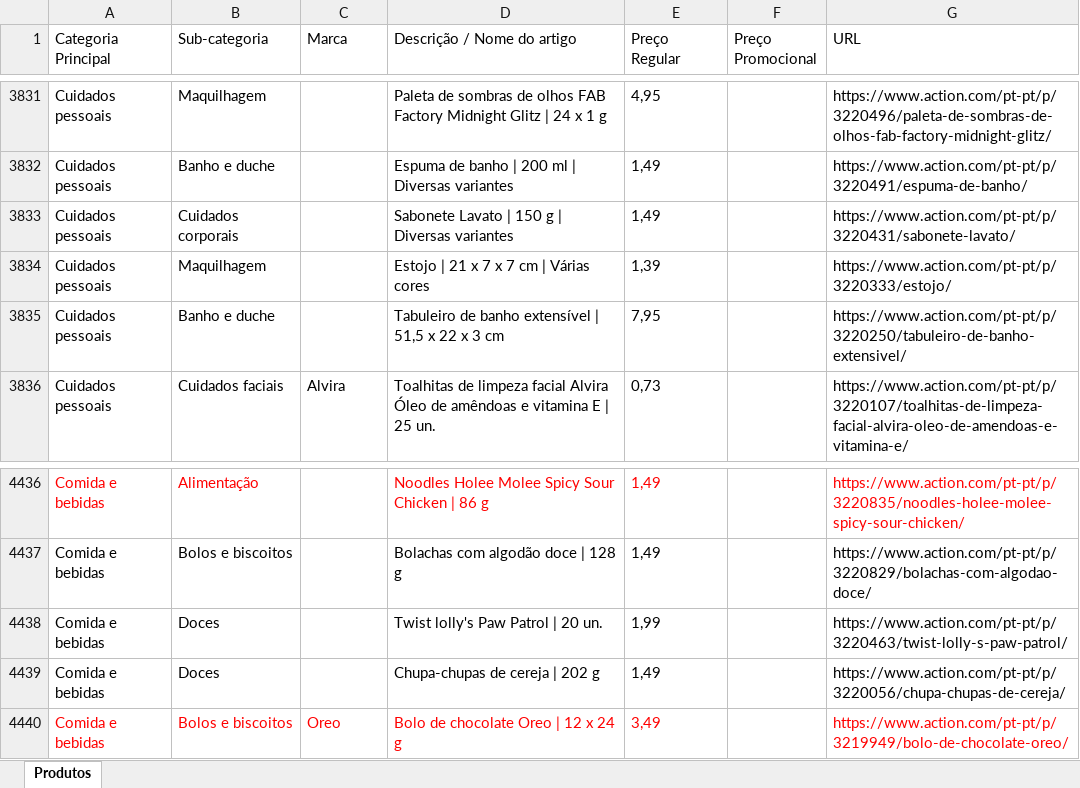
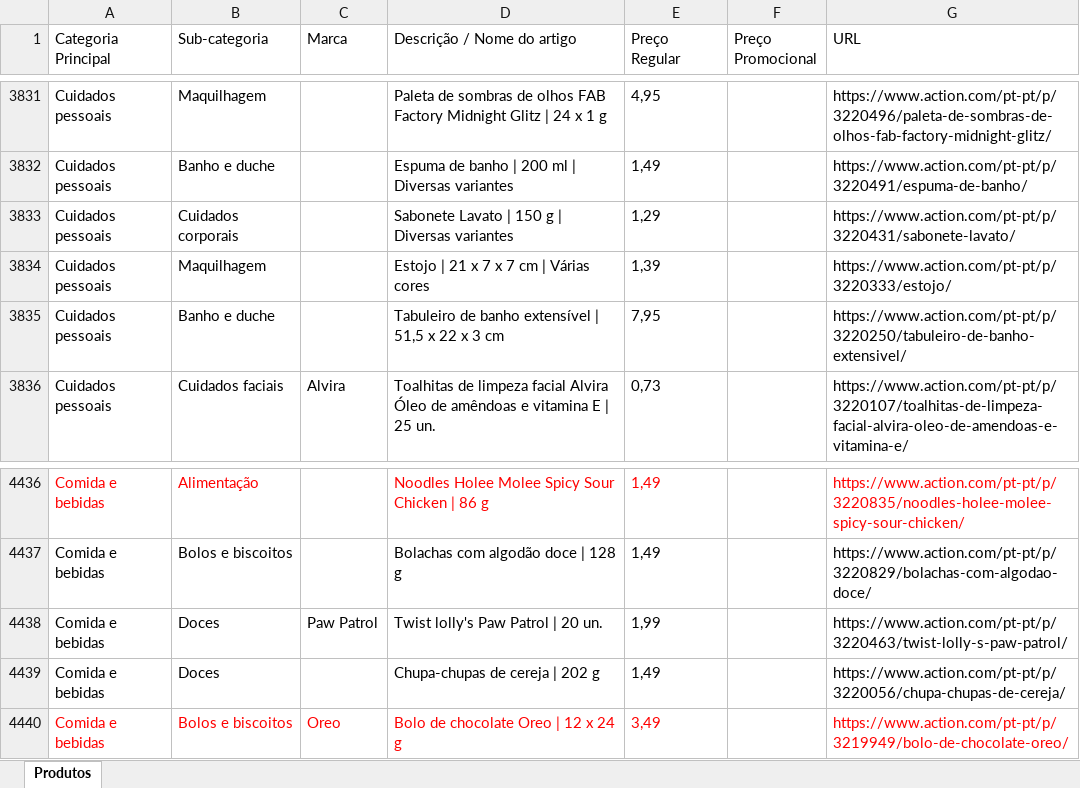
Before and after one commit to Holiday090/teste01, an Excel workbook: Scraping_Action_Atualizado_20260706.xlsx, sheet Produtos, drawn as a sheet; only a part is shown, gaps mark what is left out; values as stored, in another font and other column widths than the file's, no borders; the diff covers the shown part only; the diff names each change by its address in the sheet, - before the commit and + after, or states it on an @@ line.

```diff
--- a/Scraping_Action_Atualizado_20260706.xlsx (sheet Produtos)
+++ b/Scraping_Action_Atualizado_20260706.xlsx (sheet Produtos)
-E3833 (Preço Regular): 1,49
+E3833 (Preço Regular): 1,29
-C4438 (Marca): (empty)
+C4438 (Marca): Paw Patrol
```
Also changed, not shown: 19 edited cells elsewhere in this sheet, 1 other file.
